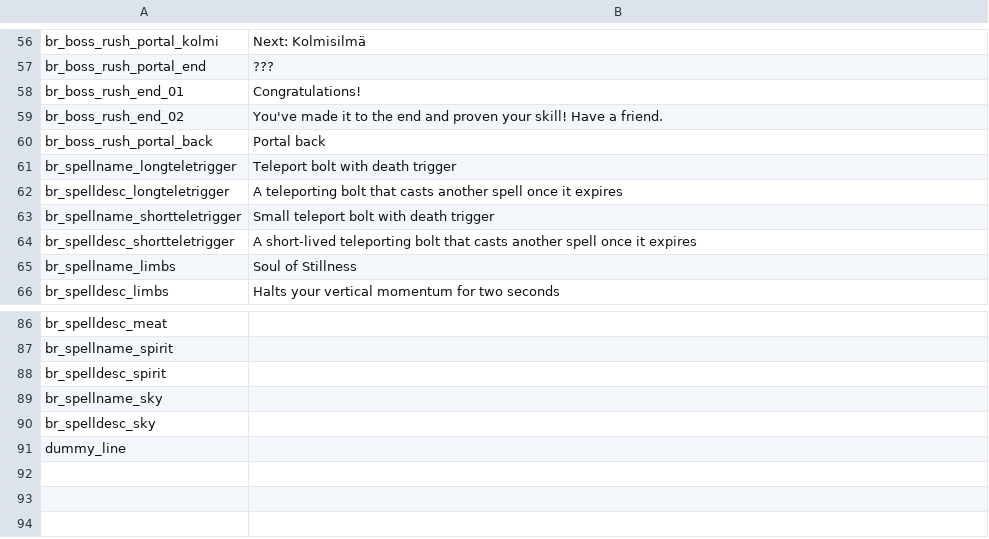
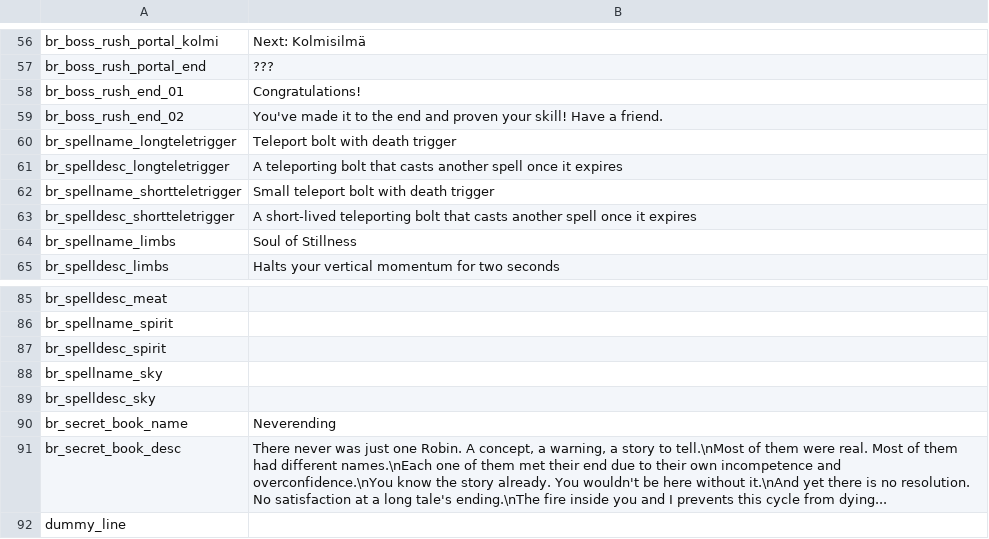
Before and after one commit to GrahamBurgers/BossReworks, a CSV file: translations.csv, drawn as a sheet; only a part is shown, gaps mark what is left out; removed rows and columns are numbered as before the commit, all else as after; the diff names each change by its address in the sheet, - before the commit and + after, or states it on an @@ line.

Commit message:
no april fools here

```diff
--- a/translations.csv
+++ b/translations.csv
-row 60: br_boss_rush_portal_back | Portal back
+row 90: br_secret_book_name | Neverending
+row 91: br_secret_book_desc | There never was just one Robin. A concept, a warning, a story to tell.\nMost of them were real. Most of them had different names.\nEach one of them met their end due to their own incompetence and overconfidence.\nYou know the story already. You wouldn't be here without it.\nAnd yet there is no resolution. No satisfaction at a long tale's ending.\nThe fire inside you and I prevents this cycle from dying...
```
Also changed, not shown: 4 other files.
